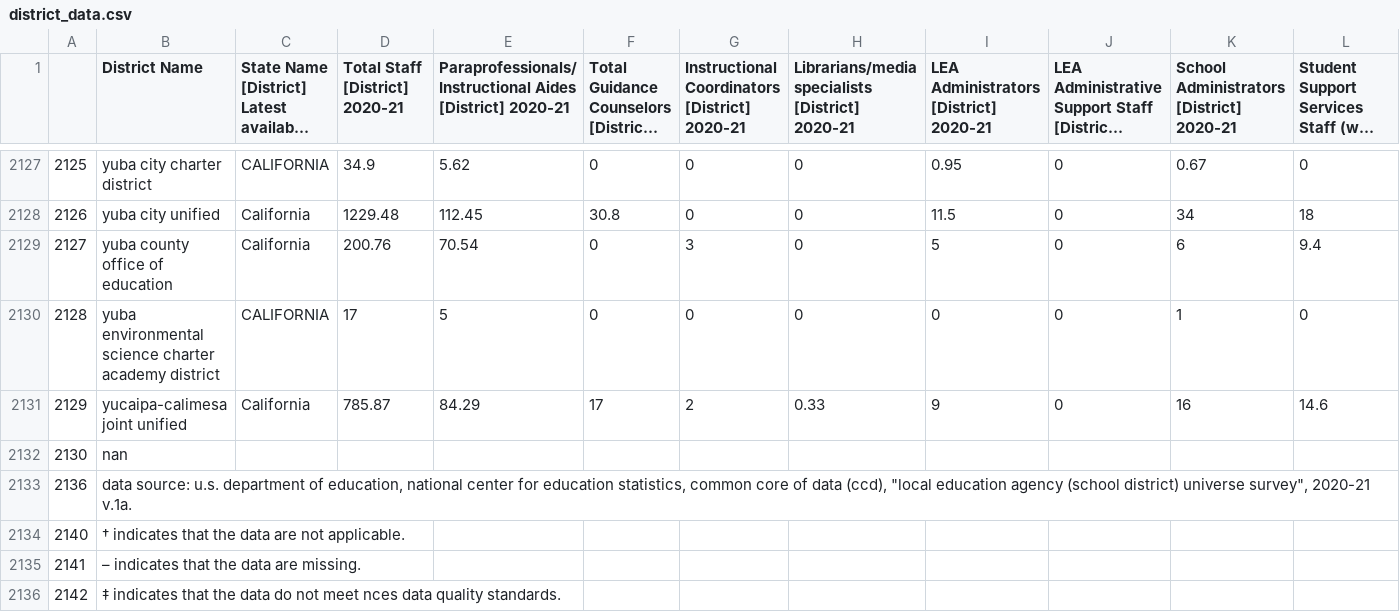
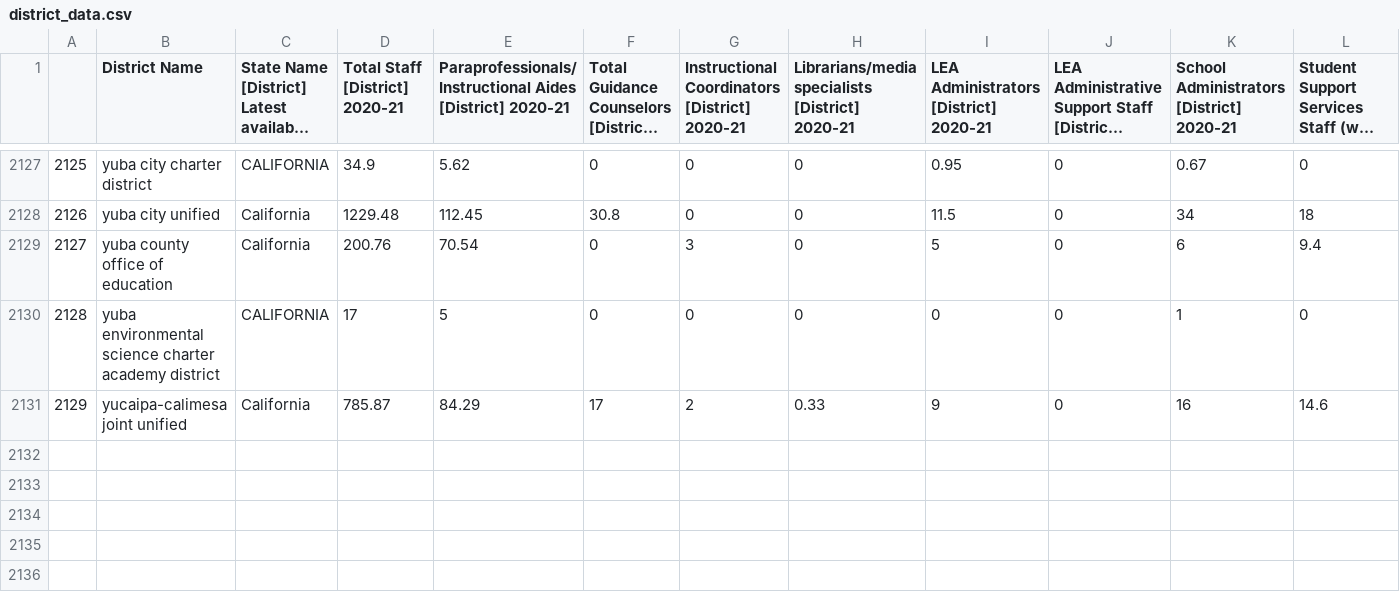
Before and after one commit to misterrustia/California_School_Analysis, a CSV file: data/processed/district_data.csv, drawn as a sheet; only a part is shown, gaps mark what is left out; long unchanged cells end in …; rows hold the shown columns only; the diff names each change by its address in the sheet, - before the commit and + after, or states it on an @@ line.

Commit message:
more rows kept , small schools probably not worth keeping nulls?

```diff
--- a/data/processed/district_data.csv
+++ b/data/processed/district_data.csv
-row 2132: 2130 | nan
-row 2133: 2136 | data source: u.s. department of education, national center for education statistics, common core of data (ccd), "local education agency (school district) universe survey", 2020-21 v.1a.
-row 2134: 2140 | † indicates that the data are not applicable.
-row 2135: 2141 | – indicates that the data are missing.
-row 2136: 2142 | ‡ indicates that the data do not meet nces data quality standards.
```
Also changed, not shown: 6 other files.
